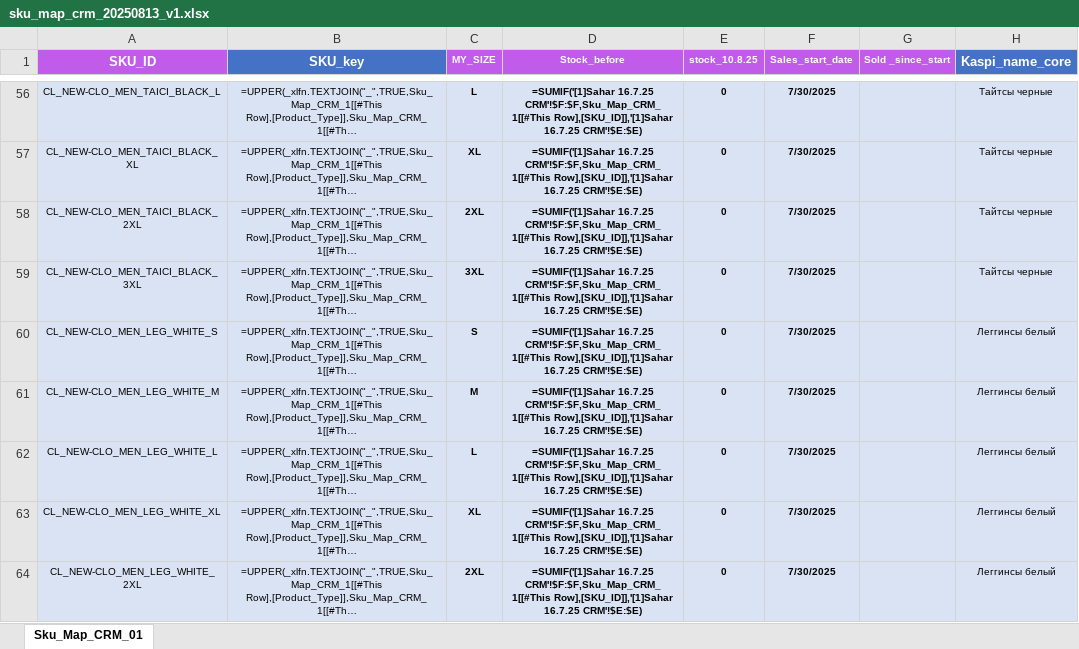
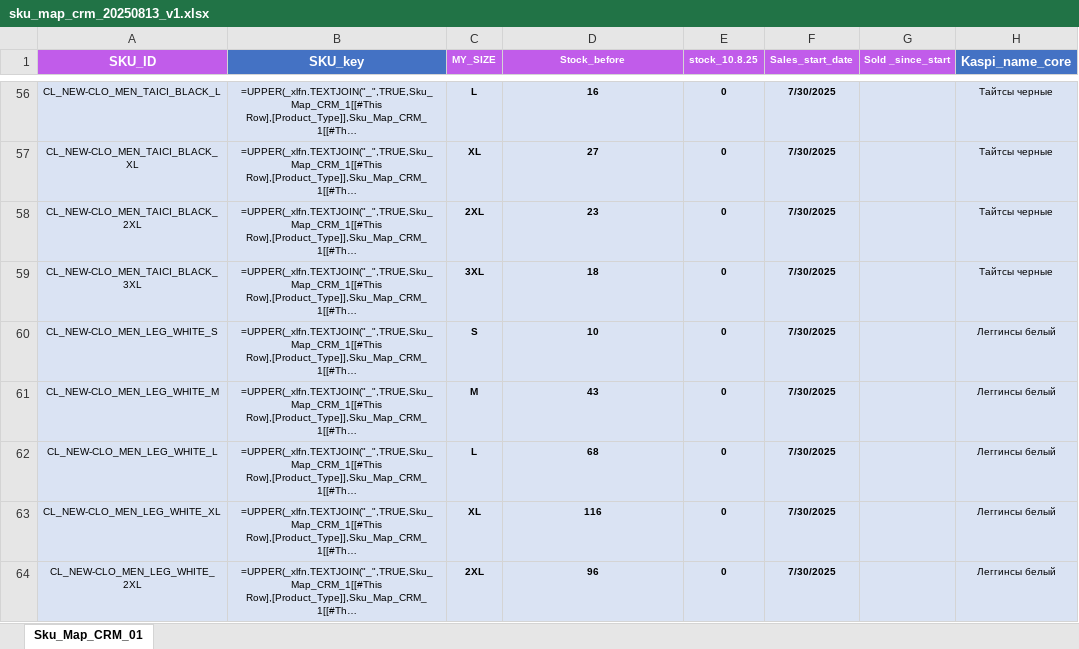
Before and after one commit to TheRisingSun777/kaspi_etl, an Excel workbook: data_crm/sku_map_crm_20250813_v1.xlsx, sheet Sku_Map_CRM_01, drawn as a sheet; only a part is shown, gaps mark what is left out; long unchanged cells end in …; values as stored, in another font and other column widths than the file's, no borders; formulas are shown in place of their values; table styles not drawn; the diff covers the shown part only; the diff names each change by its address in the sheet, - before the commit and + after, or states it on an @@ line.

```diff
--- a/data_crm/sku_map_crm_20250813_v1.xlsx (sheet Sku_Map_CRM_01)
+++ b/data_crm/sku_map_crm_20250813_v1.xlsx (sheet Sku_Map_CRM_01)
-D56 (Stock_before): =SUMIF('[1]Sahar 16.7.25 CRM'!$F:$F,Sku_Map_CRM_1[[#This Row],[SKU_ID]],'[1]Sahar 16.7.25 CRM'!$E:$E)
+D56 (Stock_before): 16
-D57 (Stock_before): =SUMIF('[1]Sahar 16.7.25 CRM'!$F:$F,Sku_Map_CRM_1[[#This Row],[SKU_ID]],'[1]Sahar 16.7.25 CRM'!$E:$E)
+D57 (Stock_before): 27
-D58 (Stock_before): =SUMIF('[1]Sahar 16.7.25 CRM'!$F:$F,Sku_Map_CRM_1[[#This Row],[SKU_ID]],'[1]Sahar 16.7.25 CRM'!$E:$E)
+D58 (Stock_before): 23
-D59 (Stock_before): =SUMIF('[1]Sahar 16.7.25 CRM'!$F:$F,Sku_Map_CRM_1[[#This Row],[SKU_ID]],'[1]Sahar 16.7.25 CRM'!$E:$E)
+D59 (Stock_before): 18
-D60 (Stock_before): =SUMIF('[1]Sahar 16.7.25 CRM'!$F:$F,Sku_Map_CRM_1[[#This Row],[SKU_ID]],'[1]Sahar 16.7.25 CRM'!$E:$E)
+D60 (Stock_before): 10
-D61 (Stock_before): =SUMIF('[1]Sahar 16.7.25 CRM'!$F:$F,Sku_Map_CRM_1[[#This Row],[SKU_ID]],'[1]Sahar 16.7.25 CRM'!$E:$E)
+D61 (Stock_before): 43
-D62 (Stock_before): =SUMIF('[1]Sahar 16.7.25 CRM'!$F:$F,Sku_Map_CRM_1[[#This Row],[SKU_ID]],'[1]Sahar 16.7.25 CRM'!$E:$E)
+D62 (Stock_before): 68
-D63 (Stock_before): =SUMIF('[1]Sahar 16.7.25 CRM'!$F:$F,Sku_Map_CRM_1[[#This Row],[SKU_ID]],'[1]Sahar 16.7.25 CRM'!$E:$E)
+D63 (Stock_before): 116
-D64 (Stock_before): =SUMIF('[1]Sahar 16.7.25 CRM'!$F:$F,Sku_Map_CRM_1[[#This Row],[SKU_ID]],'[1]Sahar 16.7.25 CRM'!$E:$E)
+D64 (Stock_before): 96
```
Also changed, not shown: 62 edited cells elsewhere in this sheet, 8 other files.
